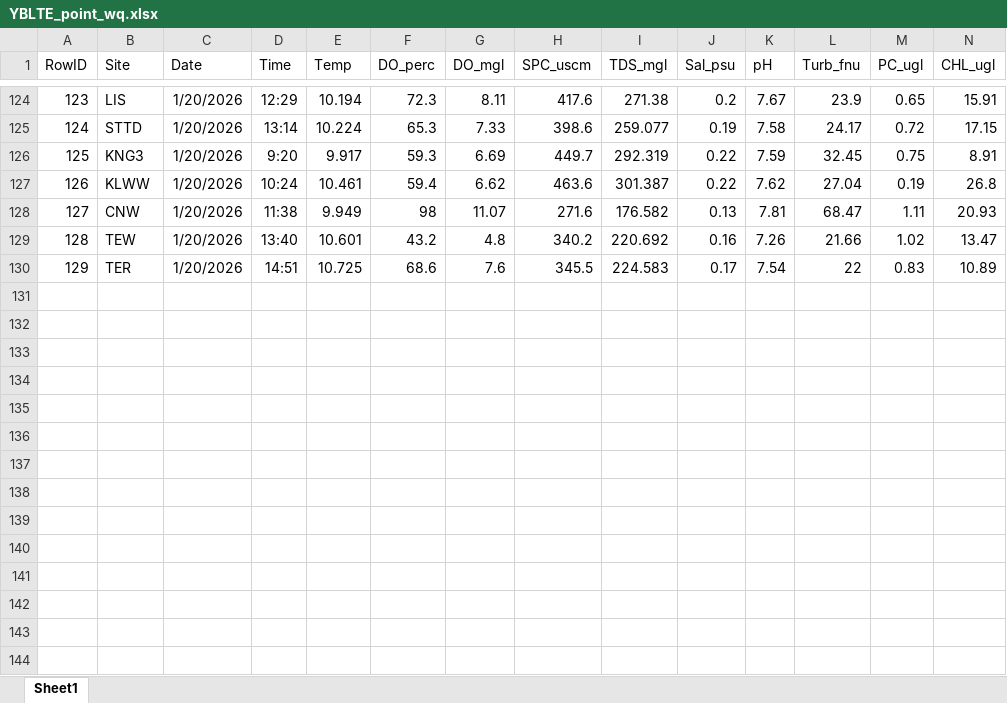
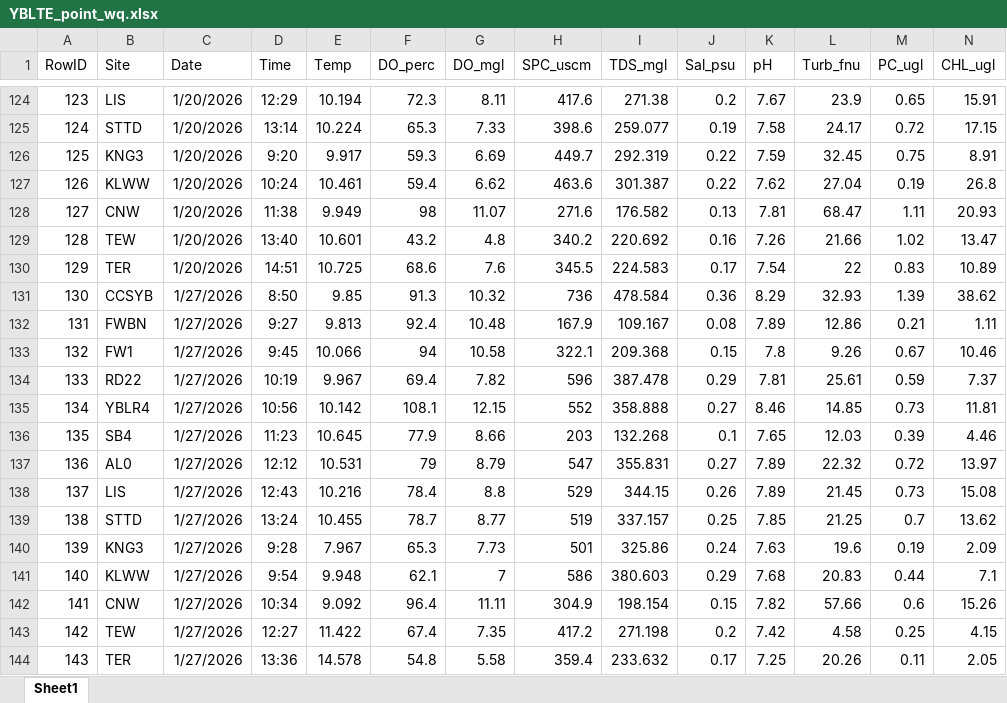
Before and after one commit to ericholmes/YBLTE, an Excel workbook: Data/tabular/YBLTE_point_wq.xlsx, sheet Sheet1, drawn as a sheet; only a part is shown, gaps mark what is left out; values as stored, in another font and other column widths than the file's, no borders; rows hold the shown columns only; the diff names each change by its address in the sheet, - before the commit and + after, or states it on an @@ line.

Commit message:
Trying to add updated wq data entry

```diff
--- a/Data/tabular/YBLTE_point_wq.xlsx (sheet Sheet1)
+++ b/Data/tabular/YBLTE_point_wq.xlsx (sheet Sheet1)
+row 131: 130 | CCSYB | 1/27/2026 | 8:50 | 9.85 | 91.3 | 10.32 | 736 | 478.584 | 0.36 | 8.29 | 32.93 | 1.39 | 38.62
+row 132: 131 | FWBN | 1/27/2026 | 9:27 | 9.813 | 92.4 | 10.48 | 167.9 | 109.167 | 0.08 | 7.89 | 12.86 | 0.21 | 1.11
+row 133: 132 | FW1 | 1/27/2026 | 9:45 | 10.066 | 94 | 10.58 | 322.1 | 209.368 | 0.15 | 7.8 | 9.26 | 0.67 | 10.46
+row 134: 133 | RD22 | 1/27/2026 | 10:19 | 9.967 | 69.4 | 7.82 | 596 | 387.478 | 0.29 | 7.81 | 25.61 | 0.59 | 7.37
+row 135: 134 | YBLR4 | 1/27/2026 | 10:56 | 10.142 | 108.1 | 12.15 | 552 | 358.888 | 0.27 | 8.46 | 14.85 | 0.73 | 11.81
+row 136: 135 | SB4 | 1/27/2026 | 11:23 | 10.645 | 77.9 | 8.66 | 203 | 132.268 | 0.1 | 7.65 | 12.03 | 0.39 | 4.46
+row 137: 136 | AL0 | 1/27/2026 | 12:12 | 10.531 | 79 | 8.79 | 547 | 355.831 | 0.27 | 7.89 | 22.32 | 0.72 | 13.97
+row 138: 137 | LIS | 1/27/2026 | 12:43 | 10.216 | 78.4 | 8.8 | 529 | 344.15 | 0.26 | 7.89 | 21.45 | 0.73 | 15.08
+row 139: 138 | STTD | 1/27/2026 | 13:24 | 10.455 | 78.7 | 8.77 | 519 | 337.157 | 0.25 | 7.85 | 21.25 | 0.7 | 13.62
+row 140: 139 | KNG3 | 1/27/2026 | 9:28 | 7.967 | 65.3 | 7.73 | 501 | 325.86 | 0.24 | 7.63 | 19.6 | 0.19 | 2.09
+row 141: 140 | KLWW | 1/27/2026 | 9:54 | 9.948 | 62.1 | 7 | 586 | 380.603 | 0.29 | 7.68 | 20.83 | 0.44 | 7.1
+row 142: 141 | CNW | 1/27/2026 | 10:34 | 9.092 | 96.4 | 11.11 | 304.9 | 198.154 | 0.15 | 7.82 | 57.66 | 0.6 | 15.26
+row 143: 142 | TEW | 1/27/2026 | 12:27 | 11.422 | 67.4 | 7.35 | 417.2 | 271.198 | 0.2 | 7.42 | 4.58 | 0.25 | 4.15
+row 144: 143 | TER | 1/27/2026 | 13:36 | 14.578 | 54.8 | 5.58 | 359.4 | 233.632 | 0.17 | 7.25 | 20.26 | 0.11 | 2.05
```
